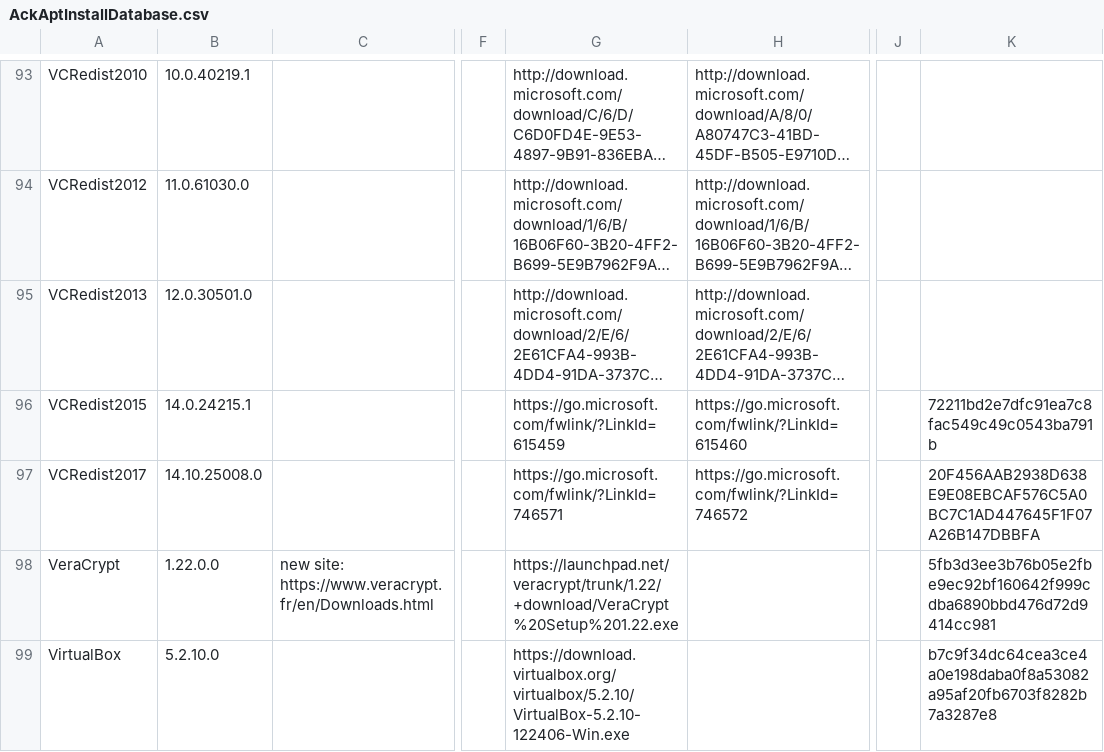
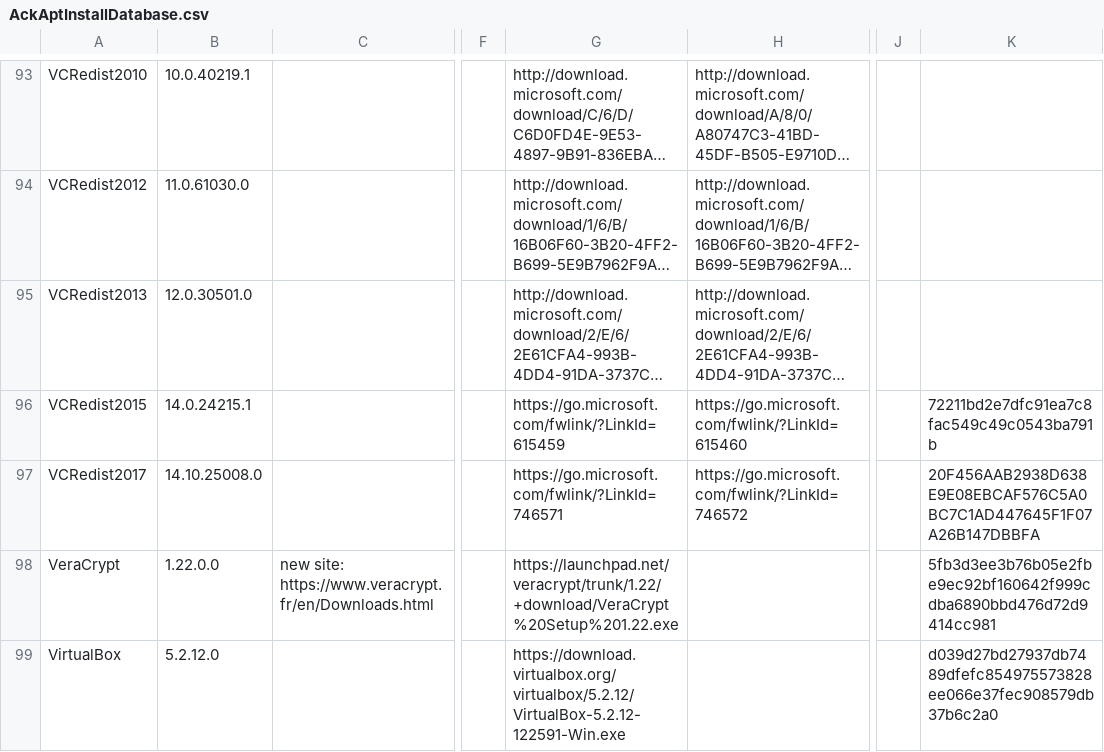
Before and after one commit to ackphht/ackphht.github.io, a CSV file: AckAptInstallDatabase.csv, drawn as a sheet; only a part is shown, gaps mark what is left out; long unchanged cells end in …; the diff covers the shown part only; the diff names each change by its address in the sheet, - before the commit and + after, or states it on an @@ line.

Commit message:
AckApt: PostgreSQL 10.4.0, SqlServerMngmntStudio 14.0.17254, VirtualBox 5.2.12, VSCode 1.23.1

```diff
--- a/AckAptInstallDatabase.csv
+++ b/AckAptInstallDatabase.csv
-B99: 5.2.10.0
+B99: 5.2.12.0
-G99: https://download.virtualbox.org/virtualbox/5.2.10/VirtualBox-5.2.10-122406-Win.exe
+G99: https://download.virtualbox.org/virtualbox/5.2.12/VirtualBox-5.2.12-122591-Win.exe
-K99: b7c9f34dc64cea3ce4a0e198daba0f8a53082a95af20fb6703f8282b7a3287e8
+K99: d039d27bd27937db7489dfefc854975573828ee066e37fec908579db37b6c2a0
```
Also changed, not shown: 10 edited cells elsewhere in this file.
